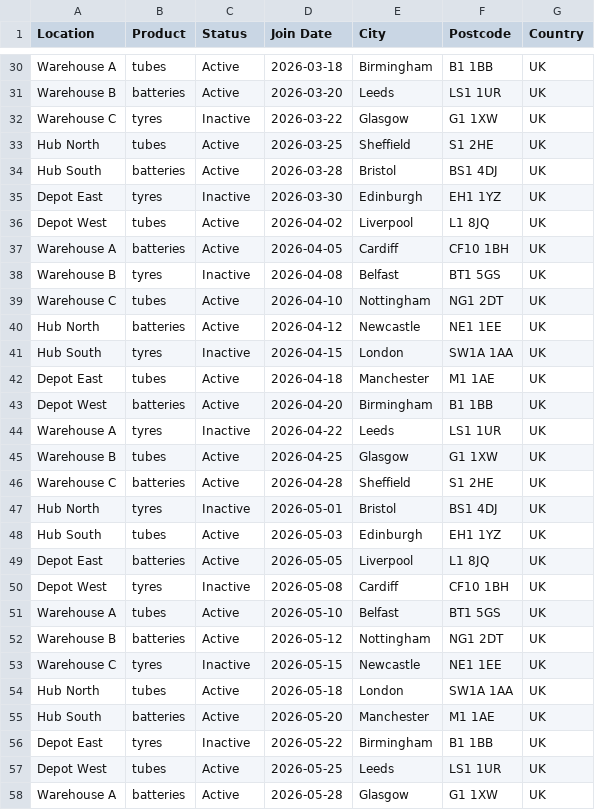
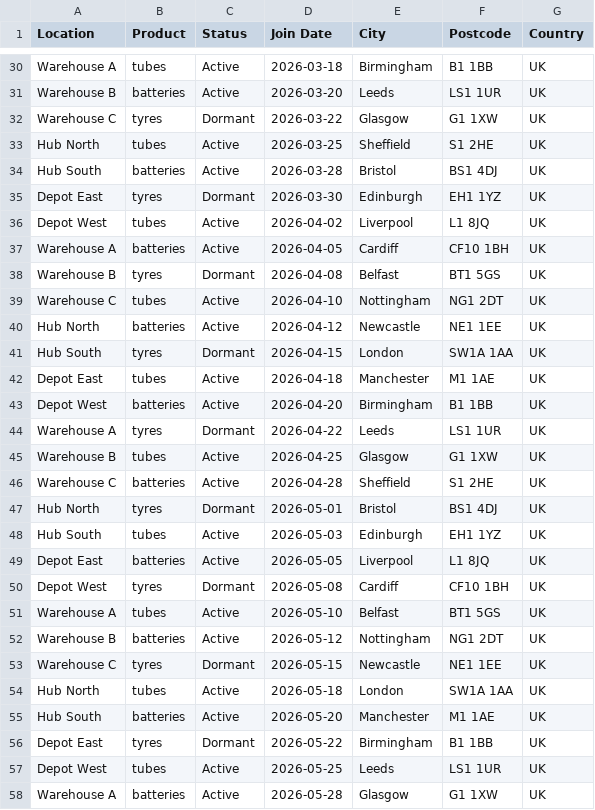
Before and after one commit to J-HTTaylor/crm_website_integration, a CSV file: src/main/resources/locations.csv, drawn as a sheet; only a part is shown, gaps mark what is left out; the diff covers the shown part only.

```diff
--- a/src/main/resources/locations.csv
+++ b/src/main/resources/locations.csv
@@ -31,27 +31,27 @@ Warehouse A,tubes,Active,2026-03-18,Birmingham,B1 1BB,UK
 Warehouse B,batteries,Active,2026-03-20,Leeds,LS1 1UR,UK
-Warehouse C,tyres,Inactive,2026-03-22,Glasgow,G1 1XW,UK
+Warehouse C,tyres,Dormant,2026-03-22,Glasgow,G1 1XW,UK
 Hub North,tubes,Active,2026-03-25,Sheffield,S1 2HE,UK
 Hub South,batteries,Active,2026-03-28,Bristol,BS1 4DJ,UK
-Depot East,tyres,Inactive,2026-03-30,Edinburgh,EH1 1YZ,UK
+Depot East,tyres,Dormant,2026-03-30,Edinburgh,EH1 1YZ,UK
 Depot West,tubes,Active,2026-04-02,Liverpool,L1 8JQ,UK
 Warehouse A,batteries,Active,2026-04-05,Cardiff,CF10 1BH,UK
-Warehouse B,tyres,Inactive,2026-04-08,Belfast,BT1 5GS,UK
+Warehouse B,tyres,Dormant,2026-04-08,Belfast,BT1 5GS,UK
 Warehouse C,tubes,Active,2026-04-10,Nottingham,NG1 2DT,UK
 Hub North,batteries,Active,2026-04-12,Newcastle,NE1 1EE,UK
-Hub South,tyres,Inactive,2026-04-15,London,SW1A 1AA,UK
+Hub South,tyres,Dormant,2026-04-15,London,SW1A 1AA,UK
 Depot East,tubes,Active,2026-04-18,Manchester,M1 1AE,UK
 Depot West,batteries,Active,2026-04-20,Birmingham,B1 1BB,UK
-Warehouse A,tyres,Inactive,2026-04-22,Leeds,LS1 1UR,UK
+Warehouse A,tyres,Dormant,2026-04-22,Leeds,LS1 1UR,UK
 Warehouse B,tubes,Active,2026-04-25,Glasgow,G1 1XW,UK
 Warehouse C,batteries,Active,2026-04-28,Sheffield,S1 2HE,UK
-Hub North,tyres,Inactive,2026-05-01,Bristol,BS1 4DJ,UK
+Hub North,tyres,Dormant,2026-05-01,Bristol,BS1 4DJ,UK
 Hub South,tubes,Active,2026-05-03,Edinburgh,EH1 1YZ,UK
 Depot East,batteries,Active,2026-05-05,Liverpool,L1 8JQ,UK
-Depot West,tyres,Inactive,2026-05-08,Cardiff,CF10 1BH,UK
+Depot West,tyres,Dormant,2026-05-08,Cardiff,CF10 1BH,UK
 Warehouse A,tubes,Active,2026-05-10,Belfast,BT1 5GS,UK
 Warehouse B,batteries,Active,2026-05-12,Nottingham,NG1 2DT,UK
-Warehouse C,tyres,Inactive,2026-05-15,Newcastle,NE1 1EE,UK
+Warehouse C,tyres,Dormant,2026-05-15,Newcastle,NE1 1EE,UK
 Hub North,tubes,Active,2026-05-18,London,SW1A 1AA,UK
 Hub South,batteries,Active,2026-05-20,Manchester,M1 1AE,UK
-Depot East,tyres,Inactive,2026-05-22,Birmingham,B1 1BB,UK
+Depot East,tyres,Dormant,2026-05-22,Birmingham,B1 1BB,UK
 Depot West,tubes,Active,2026-05-25,Leeds,LS1 1UR,UK
```
Also changed, not shown: 26 edited cells elsewhere in this file.
